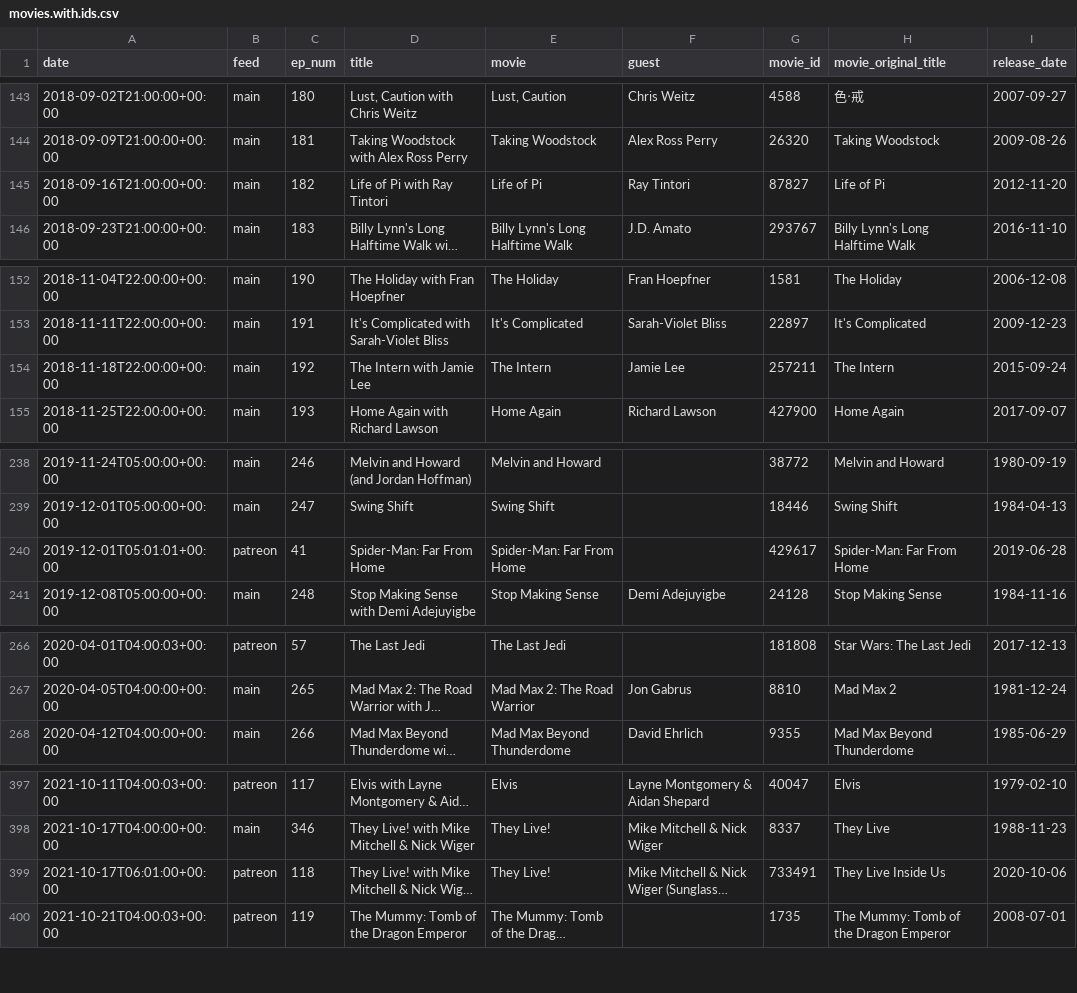
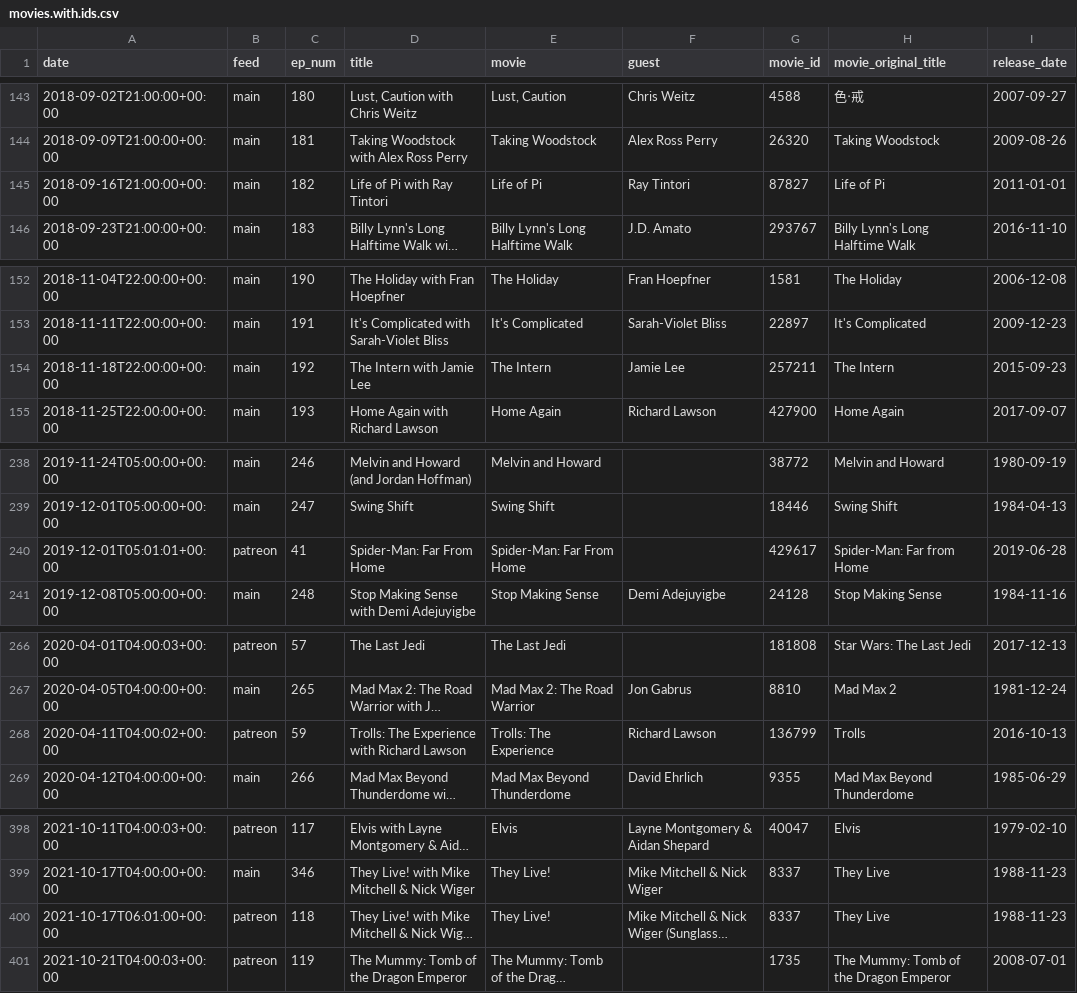
Before and after one commit to mark-jb/blankcheck, a CSV file: movies.with.ids.csv, drawn as a sheet; only a part is shown, gaps mark what is left out; long unchanged cells end in …; addresses are those after the commit; the diff covers the shown part only; the diff names each change by its address in the sheet, - before the commit and + after, or states it on an @@ line.

Commit message:
Trolls; updated outputs with recent renumberings

```diff
--- a/movies.with.ids.csv
+++ b/movies.with.ids.csv
-I145 (release_date): 2012-11-20
+I145 (release_date): 2011-01-01
-I154 (release_date): 2015-09-24
+I154 (release_date): 2015-09-23
-H240 (movie_original_title): Spider-Man: Far From Home
+H240 (movie_original_title): Spider-Man: Far from Home
+row 268: 2020-04-11T04:00:02+00:00 | patreon | 59 | Trolls: The Experience with Richard Lawson | Trolls: The Experience | Richard Lawson | 136799 | Trolls | 2016-10-13
-G400 (movie_id): 733491
+G400 (movie_id): 8337
-H400 (movie_original_title): They Live Inside Us
+H400 (movie_original_title): They Live
-I400 (release_date): 2020-10-06
+I400 (release_date): 1988-11-23
```
Also changed, not shown: 2 edited cells elsewhere in this file, movies.cleaned.csv, 21 other files.
